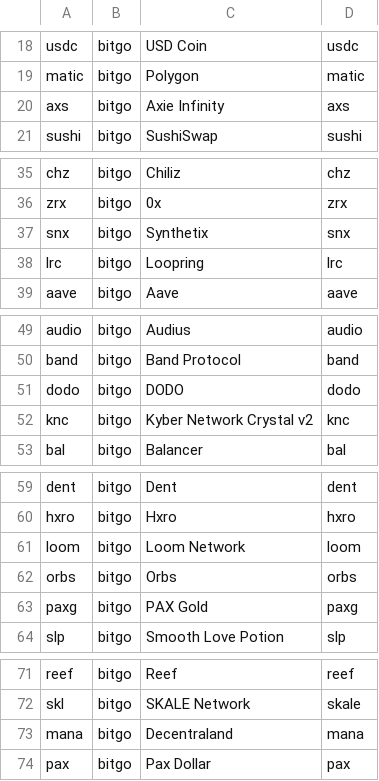
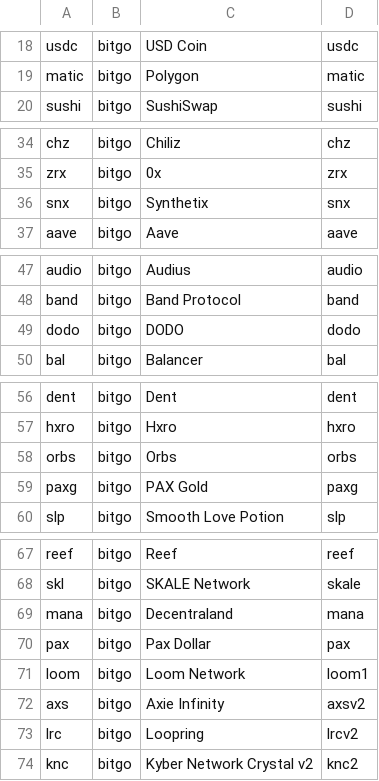
Before and after one commit to rainhq/static-files, a CSV file: coin_names.csv, drawn as a sheet; only a part is shown, gaps mark what is left out; the diff covers the shown part only.

```diff
--- a/coin_names.csv
+++ b/coin_names.csv
@@ -19,3 +19,2 @@ usdc,bitgo,USD Coin,usdc
 matic,bitgo,Polygon,matic
-axs,bitgo,Axie Infinity,axs
 sushi,bitgo,SushiSwap,sushi
@@ -37,3 +36,2 @@ zrx,bitgo,0x,zrx
 snx,bitgo,Synthetix,snx
-lrc,bitgo,Loopring,lrc
 aave,bitgo,Aave,aave
@@ -51,3 +49,2 @@ band,bitgo,Band Protocol,band
 dodo,bitgo,DODO,dodo
-knc,bitgo,Kyber Network Crystal v2,knc
 bal,bitgo,Balancer,bal
@@ -60,3 +57,2 @@ dent,bitgo,Dent,dent
 hxro,bitgo,Hxro,hxro
-loom,bitgo,Loom Network,loom
 orbs,bitgo,Orbs,orbs
@@ -74 +70,5 @@ mana,bitgo,Decentraland,mana
 pax,bitgo,Pax Dollar,pax
+loom,bitgo,Loom Network,loom1
+axs,bitgo,Axie Infinity,axsv2
+lrc,bitgo,Loopring,lrcv2
+knc,bitgo,Kyber Network Crystal v2,knc2
```
Also changed, not shown: 1 moved row elsewhere in this file, coin_statuses.csv, coin_to_category_and_jurisdiction.csv, 9 other files.
